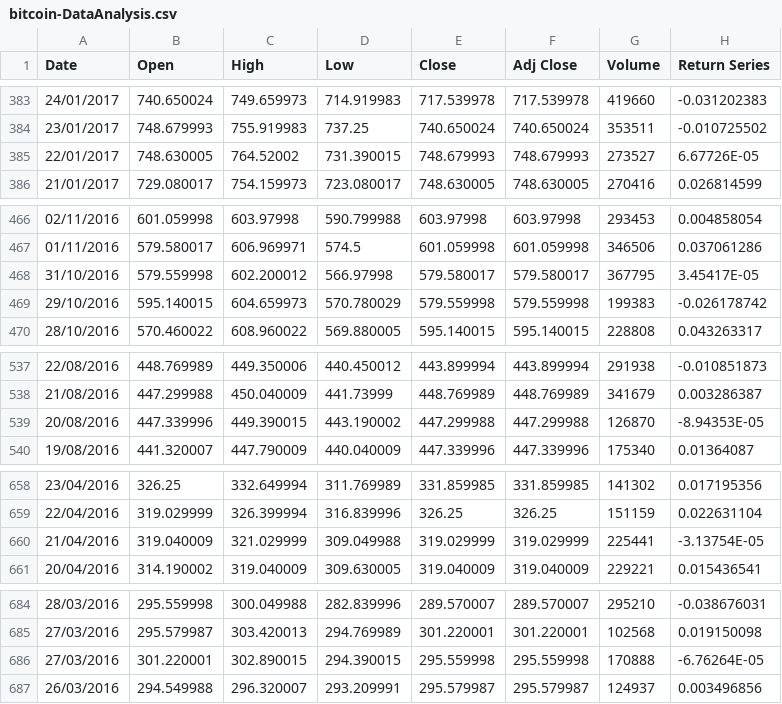
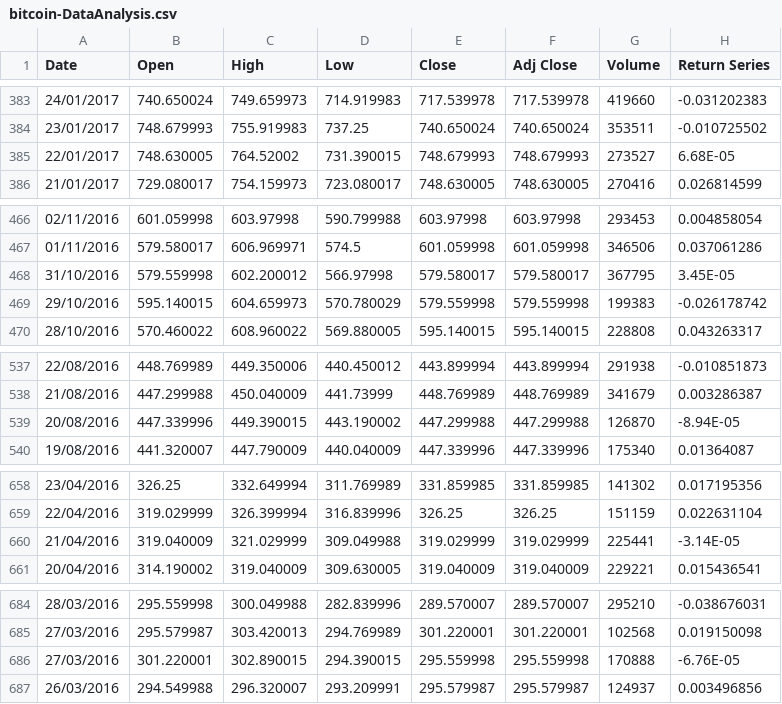
Before and after one commit to Segamegadrive/VaR, a CSV file: bitcoin-DataAnalysis.csv, drawn as a sheet; only a part is shown, gaps mark what is left out; the diff covers the shown part only.

```diff
--- a/bitcoin-DataAnalysis.csv
+++ b/bitcoin-DataAnalysis.csv
@@ -384,3 +384,3 @@ Date,Open,High,Low,Close,Adj Close,Volume,Return Series
 23/01/2017,748.679993,755.919983,737.25,740.650024,740.650024,353511,-0.010725502
-22/01/2017,748.630005,764.52002,731.390015,748.679993,748.679993,273527,6.67726E-05
+22/01/2017,748.630005,764.52002,731.390015,748.679993,748.679993,273527,6.68E-05
 21/01/2017,729.080017,754.159973,723.080017,748.630005,748.630005,270416,0.026814599
@@ -467,3 +467,3 @@ Date,Open,High,Low,Close,Adj Close,Volume,Return Series
 01/11/2016,579.580017,606.969971,574.5,601.059998,601.059998,346506,0.037061286
-31/10/2016,579.559998,602.200012,566.97998,579.580017,579.580017,367795,3.45417E-05
+31/10/2016,579.559998,602.200012,566.97998,579.580017,579.580017,367795,3.45E-05
 29/10/2016,595.140015,604.659973,570.780029,579.559998,579.559998,199383,-0.026178742
@@ -538,3 +538,3 @@ Date,Open,High,Low,Close,Adj Close,Volume,Return Series
 21/08/2016,447.299988,450.040009,441.73999,448.769989,448.769989,341679,0.003286387
-20/08/2016,447.339996,449.390015,443.190002,447.299988,447.299988,126870,-8.94353E-05
+20/08/2016,447.339996,449.390015,443.190002,447.299988,447.299988,126870,-8.94E-05
 19/08/2016,441.320007,447.790009,440.040009,447.339996,447.339996,175340,0.01364087
@@ -659,3 +659,3 @@ Date,Open,High,Low,Close,Adj Close,Volume,Return Series
 22/04/2016,319.029999,326.399994,316.839996,326.25,326.25,151159,0.022631104
-21/04/2016,319.040009,321.029999,309.049988,319.029999,319.029999,225441,-3.13754E-05
+21/04/2016,319.040009,321.029999,309.049988,319.029999,319.029999,225441,-3.14E-05
 20/04/2016,314.190002,319.040009,309.630005,319.040009,319.040009,229221,0.015436541
@@ -685,3 +685,3 @@ Date,Open,High,Low,Close,Adj Close,Volume,Return Series
 27/03/2016,295.579987,303.420013,294.769989,301.220001,301.220001,102568,0.019150098
-27/03/2016,301.220001,302.890015,294.390015,295.559998,295.559998,170888,-6.76264E-05
+27/03/2016,301.220001,302.890015,294.390015,295.559998,295.559998,170888,-6.76E-05
 26/03/2016,294.549988,296.320007,293.209991,295.579987,295.579987,124937,0.003496856
```
Also changed, not shown: 4 edited cells elsewhere in this file, 1 other file.
